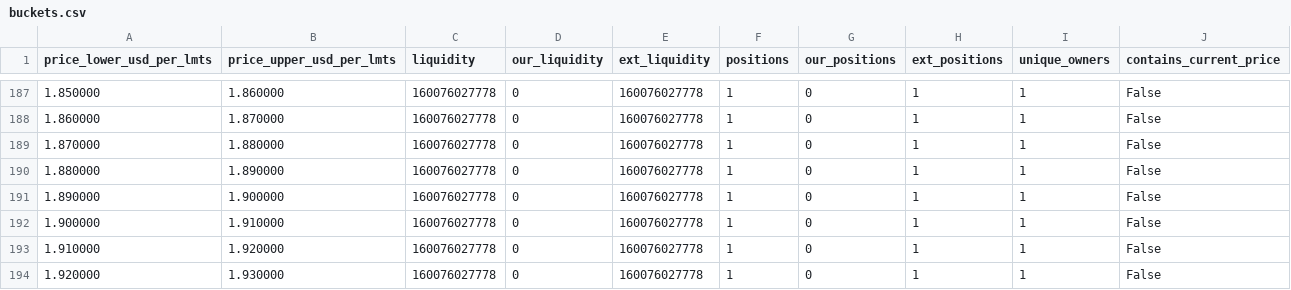
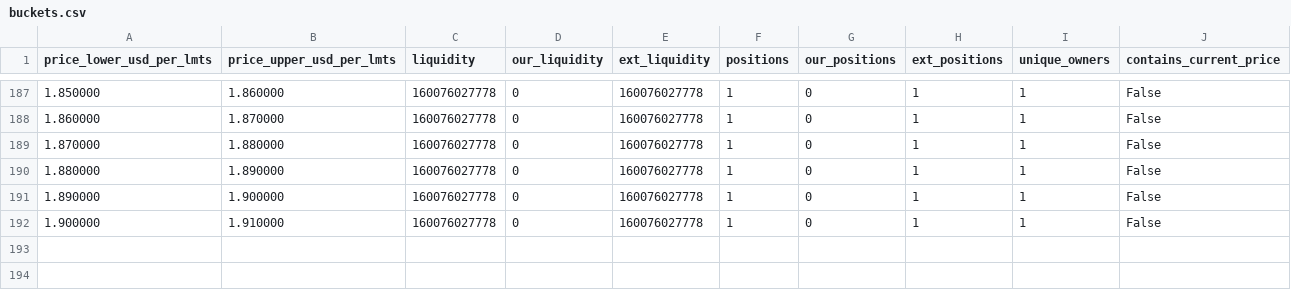
Before and after one commit to catmeover-png/drome_parser_lmts, a CSV file: out/0xbe4c36b9542610df83ca690c8b5bc53bbbc5d542/buckets.csv, drawn as a sheet; only a part is shown, gaps mark what is left out.

```diff
--- a/out/0xbe4c36b9542610df83ca690c8b5bc53bbbc5d542/buckets.csv
+++ b/out/0xbe4c36b9542610df83ca690c8b5bc53bbbc5d542/buckets.csv
@@ -192,3 +192 @@ price_lower_usd_per_lmts,price_upper_usd_per_lmts,liquidity,our_liquidity,ext_li
 1.900000,1.910000,160076027778,0,160076027778,1,0,1,1,False
-1.910000,1.920000,160076027778,0,160076027778,1,0,1,1,False
-1.920000,1.930000,160076027778,0,160076027778,1,0,1,1,False
```
Also changed, not shown: out/0xbe4c36b9542610df83ca690c8b5bc53bbbc5d542/open_positions.csv, out/0xbe4c36b9542610df83ca690c8b5bc53bbbc5d542/summary.csv, 2 other files.
